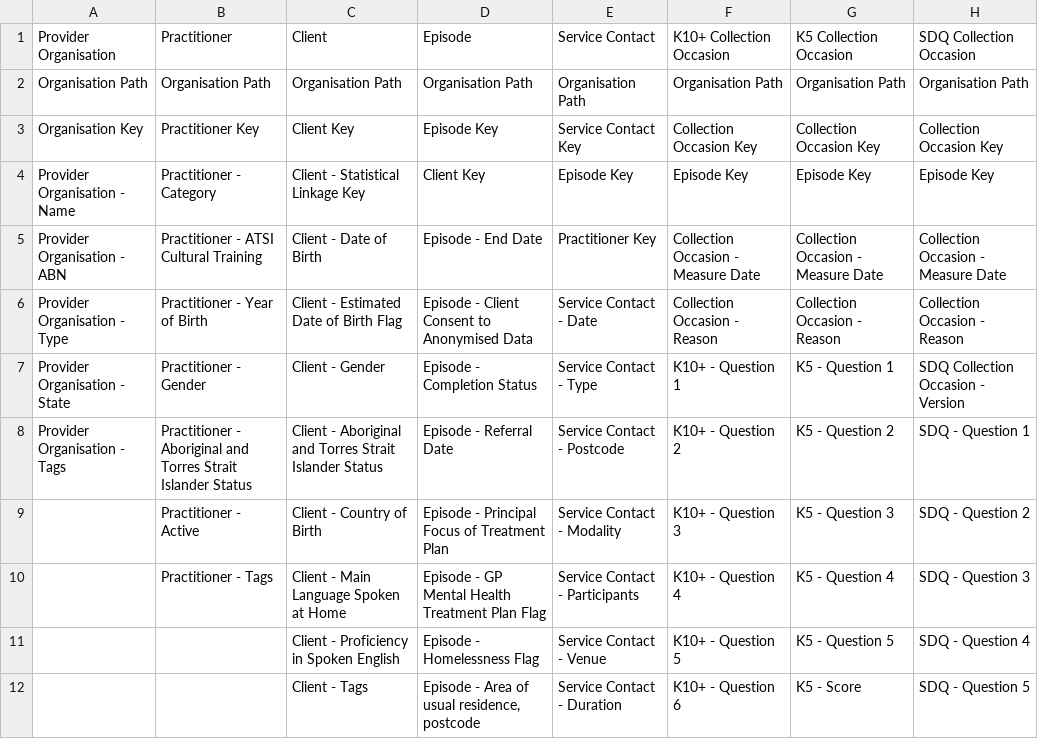
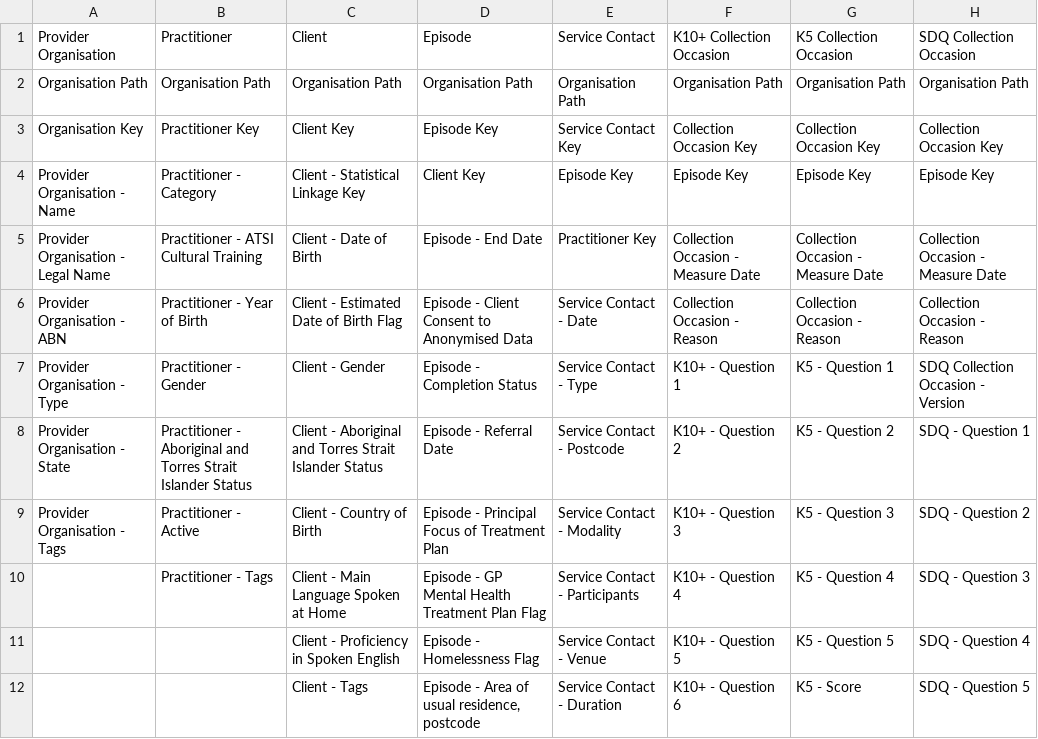
Before and after one commit to strategicdata/pmhc-mds-spec, a CSV file: doc/data-specification/summary-table.csv, drawn as a sheet; only a part is shown.

```diff
--- a/doc/data-specification/summary-table.csv
+++ b/doc/data-specification/summary-table.csv
@@ -4,7 +4,7 @@
 "Provider Organisation - Name","Practitioner - Category","Client - Statistical Linkage Key","Client Key","Episode Key","Episode Key","Episode Key","Episode Key"
-"Provider Organisation - ABN","Practitioner - ATSI Cultural Training","Client - Date of Birth","Episode - End Date","Practitioner Key","Collection Occasion - Measure Date","Collection Occasion - Measure Date","Collection Occasion - Measure Date"
-"Provider Organisation - Type","Practitioner - Year of Birth","Client - Estimated Date of Birth Flag","Episode - Client Consent to Anonymised Data","Service Contact - Date","Collection Occasion - Reason","Collection Occasion - Reason","Collection Occasion - Reason"
-"Provider Organisation - State","Practitioner - Gender","Client - Gender","Episode - Completion Status","Service Contact - Type","K10+ - Question 1","K5 - Question 1","SDQ Collection Occasion - Version"
-"Provider Organisation - Tags","Practitioner - Aboriginal and Torres Strait Islander Status","Client - Aboriginal and Torres Strait Islander Status","Episode - Referral Date","Service Contact - Postcode","K10+ - Question 2","K5 - Question 2","SDQ - Question 1"
-,"Practitioner - Active","Client - Country of Birth","Episode - Principal Focus of Treatment Plan","Service Contact - Modality","K10+ - Question 3","K5 - Question 3","SDQ - Question 2"
+"Provider Organisation - Legal Name","Practitioner - ATSI Cultural Training","Client - Date of Birth","Episode - End Date","Practitioner Key","Collection Occasion - Measure Date","Collection Occasion - Measure Date","Collection Occasion - Measure Date"
+"Provider Organisation - ABN","Practitioner - Year of Birth","Client - Estimated Date of Birth Flag","Episode - Client Consent to Anonymised Data","Service Contact - Date","Collection Occasion - Reason","Collection Occasion - Reason","Collection Occasion - Reason"
+"Provider Organisation - Type","Practitioner - Gender","Client - Gender","Episode - Completion Status","Service Contact - Type","K10+ - Question 1","K5 - Question 1","SDQ Collection Occasion - Version"
+"Provider Organisation - State","Practitioner - Aboriginal and Torres Strait Islander Status","Client - Aboriginal and Torres Strait Islander Status","Episode - Referral Date","Service Contact - Postcode","K10+ - Question 2","K5 - Question 2","SDQ - Question 1"
+"Provider Organisation - Tags","Practitioner - Active","Client - Country of Birth","Episode - Principal Focus of Treatment Plan","Service Contact - Modality","K10+ - Question 3","K5 - Question 3","SDQ - Question 2"
 ,"Practitioner - Tags","Client - Main Language Spoken at Home","Episode - GP Mental Health Treatment Plan Flag","Service Contact - Participants","K10+ - Question 4","K5 - Question 4","SDQ - Question 3"
```
Also changed, not shown: doc/data-specification/record/organisation.csv, 41 other files.
